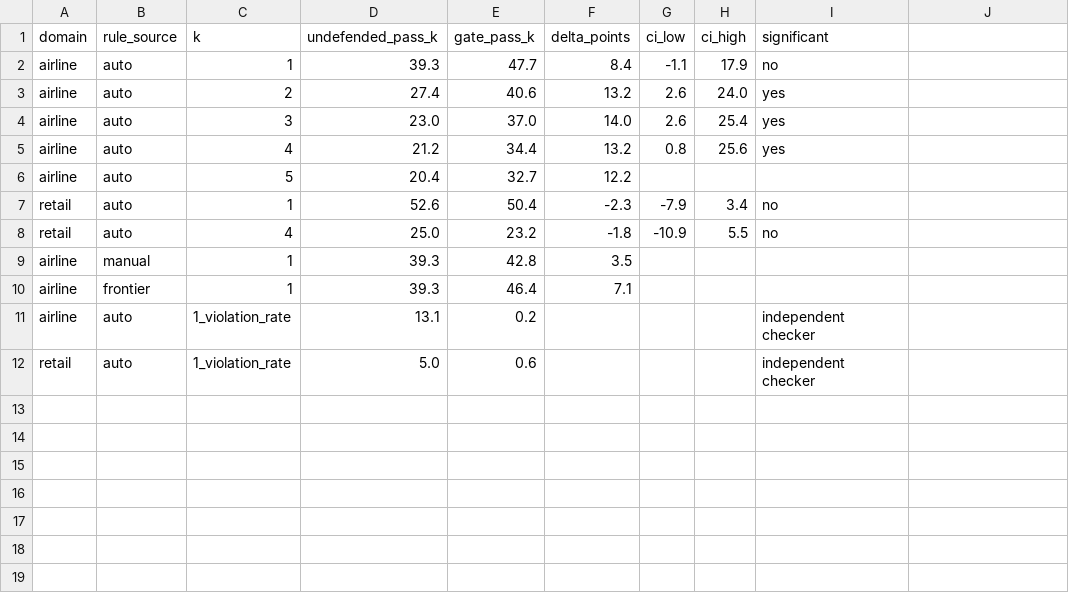
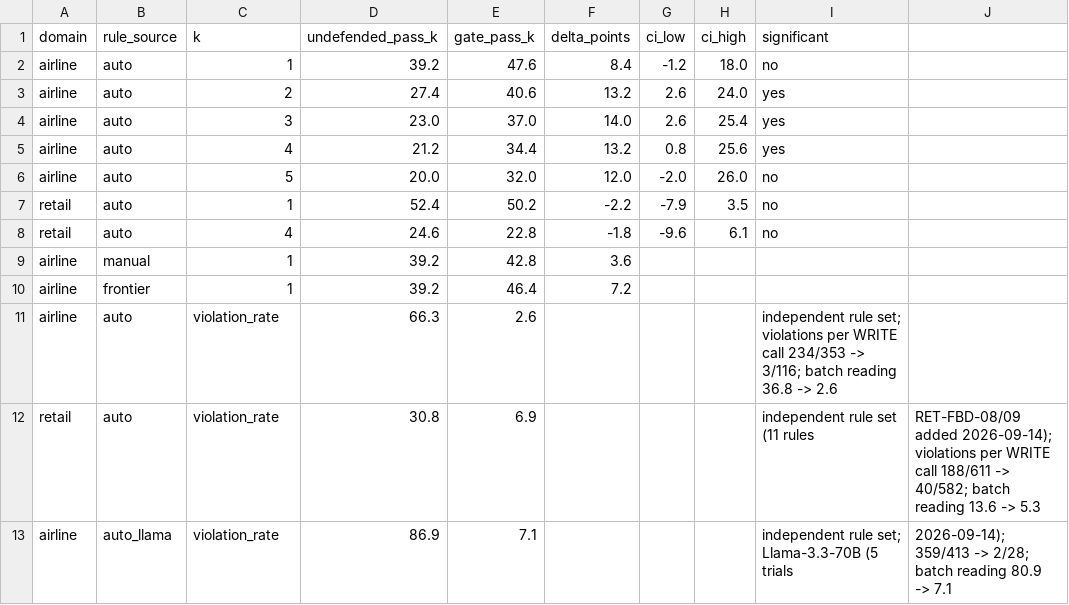
Before and after one commit to iamupd/NOMOS, a CSV file: results/tau2_passk.csv, drawn as a sheet.

```diff
--- a/results/tau2_passk.csv
+++ b/results/tau2_passk.csv
@@ -1,3 +1,3 @@
 domain,rule_source,k,undefended_pass_k,gate_pass_k,delta_points,ci_low,ci_high,significant
-airline,auto,1,39.3,47.7,8.4,-1.1,17.9,no
+airline,auto,1,39.2,47.6,8.4,-1.2,18.0,no
 airline,auto,2,27.4,40.6,13.2,2.6,24.0,yes
@@ -5,8 +5,9 @@ airline,auto,3,23.0,37.0,14.0,2.6,25.4,yes
 airline,auto,4,21.2,34.4,13.2,0.8,25.6,yes
-airline,auto,5,20.4,32.7,12.2,,,
-retail,auto,1,52.6,50.4,-2.3,-7.9,3.4,no
-retail,auto,4,25.0,23.2,-1.8,-10.9,5.5,no
-airline,manual,1,39.3,42.8,3.5,,,
-airline,frontier,1,39.3,46.4,7.1,,,
-airline,auto,1_violation_rate,13.1,0.2,,,,independent checker
-retail,auto,1_violation_rate,5.0,0.6,,,,independent checker
+airline,auto,5,20.0,32.0,12.0,-2.0,26.0,no
+retail,auto,1,52.4,50.2,-2.2,-7.9,3.5,no
+retail,auto,4,24.6,22.8,-1.8,-9.6,6.1,no
+airline,manual,1,39.2,42.8,3.6,,,
+airline,frontier,1,39.2,46.4,7.2,,,
+airline,auto,violation_rate,66.3,2.6,,,,independent rule set; violations per WRITE call 234/353 -> 3/116; batch reading 36.8 -> 2.6
+retail,auto,violation_rate,30.8,6.9,,,,independent rule set (11 rules, RET-FBD-08/09 added 2026-09-14); violations per WRITE call 188/611 -> 40/582; batch reading 13.6 -> 5.3
+airline,auto_llama,violation_rate,86.9,7.1,,,,independent rule set; Llama-3.3-70B (5 trials, 2026-09-14); 359/413 -> 2/28; batch reading 80.9 -> 7.1
```
Also changed, not shown: results/agentdojo_summary.csv, 35 other files.
